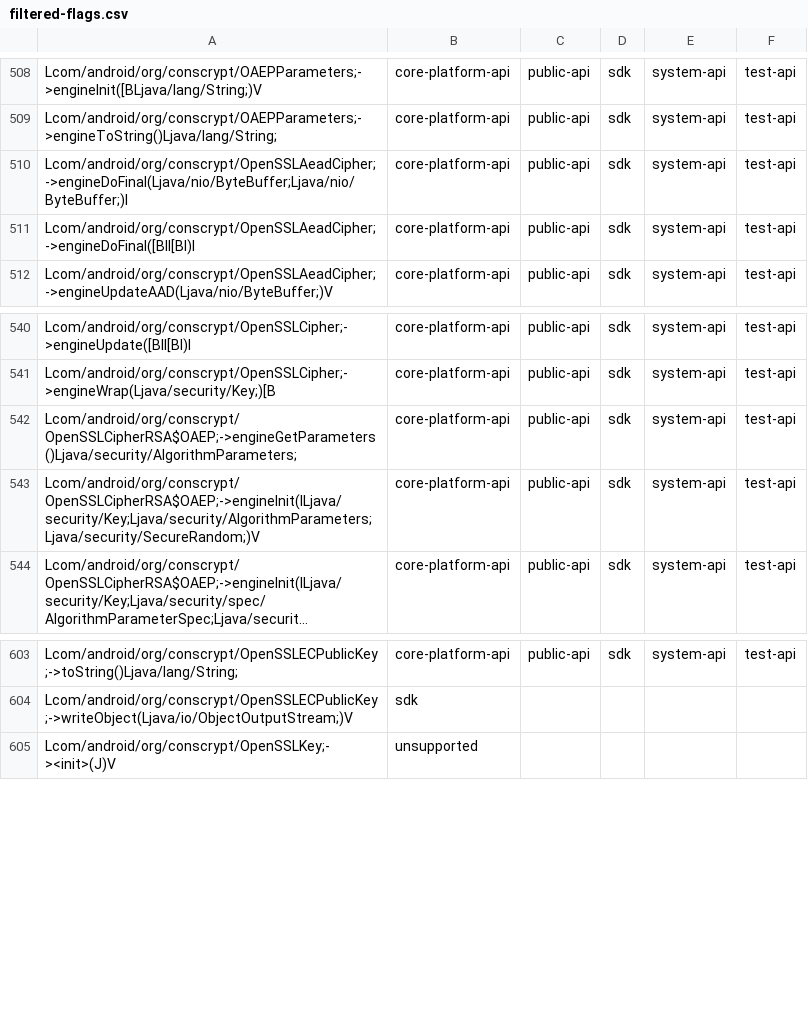
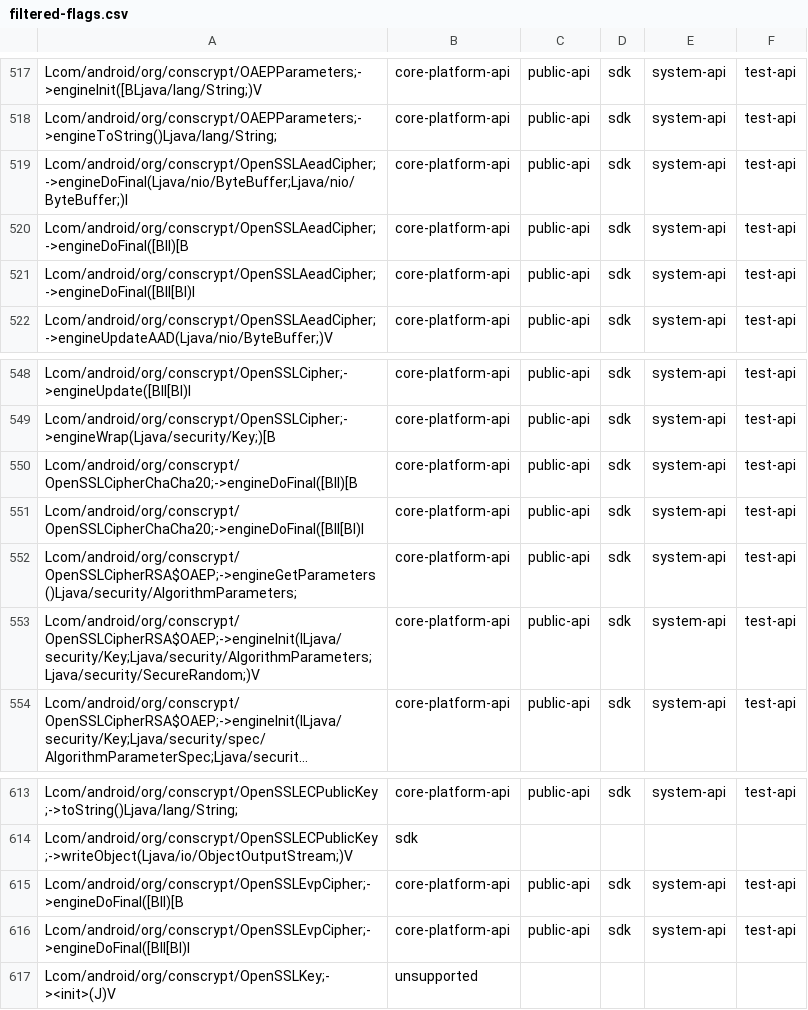
Before and after one commit to CodeLinaro-mirror/la_platform_prebuilts_module_sdk_conscrypt, a CSV file: current/hiddenapi/filtered-flags.csv, drawn as a sheet; only a part is shown, gaps mark what is left out; long unchanged cells end in …; the diff covers the shown part only; the diff names each change by its address in the sheet, - before the commit and + after, or states it on an @@ line.

Commit message:
Update conscrypt SDK to train 12986048
Compatible module: ConscryptPrebuilt
Package: com.google.android.conscrypt
Version: 360105000
Package: com.google.android.go.conscrypt
Version: 360105000

Bug: 392909560
Change-Id: I7800ba112c4b912349351a54cfa4ec4df2a9ff57

```diff
--- a/current/hiddenapi/filtered-flags.csv
+++ b/current/hiddenapi/filtered-flags.csv
+row 520: Lcom/android/org/conscrypt/OpenSSLAeadCipher;->engineDoFinal([BII)[B | core-platform-api | public-api | sdk | system-api | test-api
+row 550: Lcom/android/org/conscrypt/OpenSSLCipherChaCha20;->engineDoFinal([BII)[B | core-platform-api | public-api | sdk | system-api | test-api
+row 551: Lcom/android/org/conscrypt/OpenSSLCipherChaCha20;->engineDoFinal([BII[BI)I | core-platform-api | public-api | sdk | system-api | test-api
+row 615: Lcom/android/org/conscrypt/OpenSSLEvpCipher;->engineDoFinal([BII)[B | core-platform-api | public-api | sdk | system-api | test-api
+row 616: Lcom/android/org/conscrypt/OpenSSLEvpCipher;->engineDoFinal([BII[BI)I | core-platform-api | public-api | sdk | system-api | test-api
```
Also changed, not shown: 15 added rows and 2 removed rows elsewhere in this file, current/hiddenapi/filtered-stub-flags.csv, current/hiddenapi/index.csv, 5 other files.
